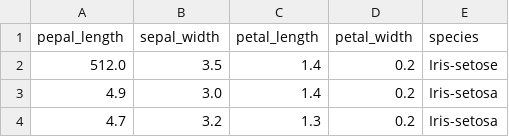
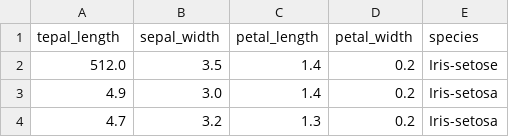
Before and after one commit to danielsoy/data, a CSV file: iris.csv, drawn as a sheet; only a part is shown.

Commit message:
Update iris.csv

```diff
--- a/iris.csv
+++ b/iris.csv
@@ -1,2 +1,2 @@
-pepal_length,sepal_width,petal_length,petal_width,species
+tepal_length,sepal_width,petal_length,petal_width,species
 512.0,3.5,1.4,0.2,Iris-setose
```
